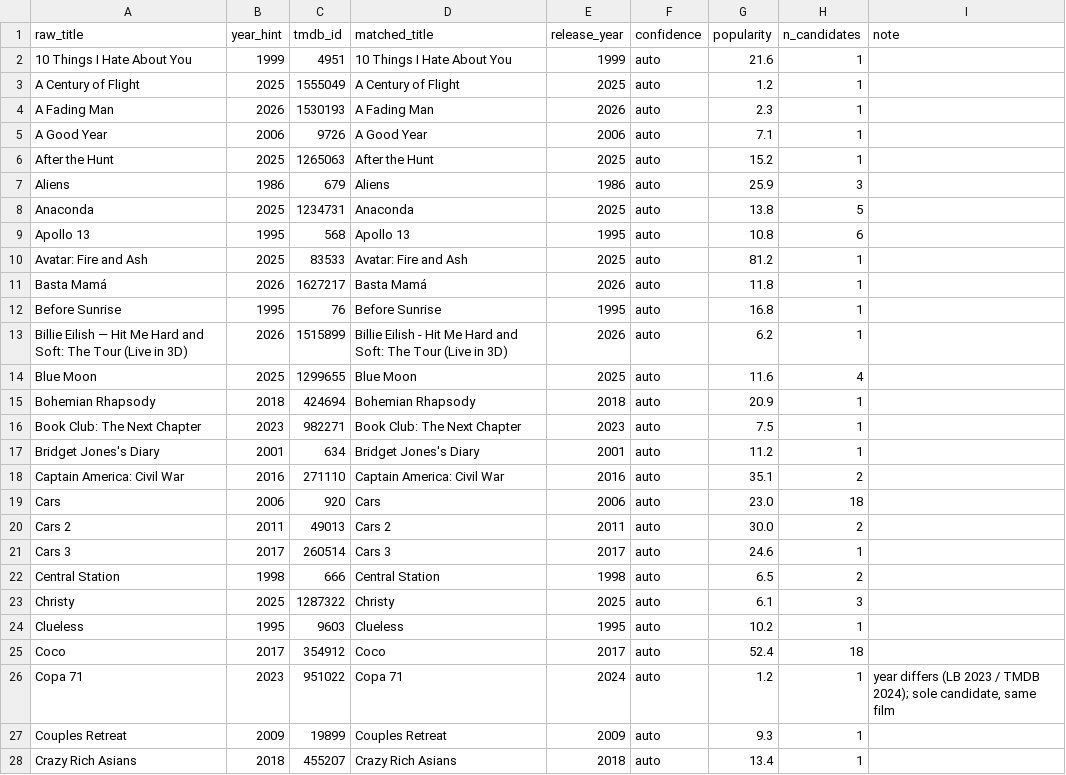
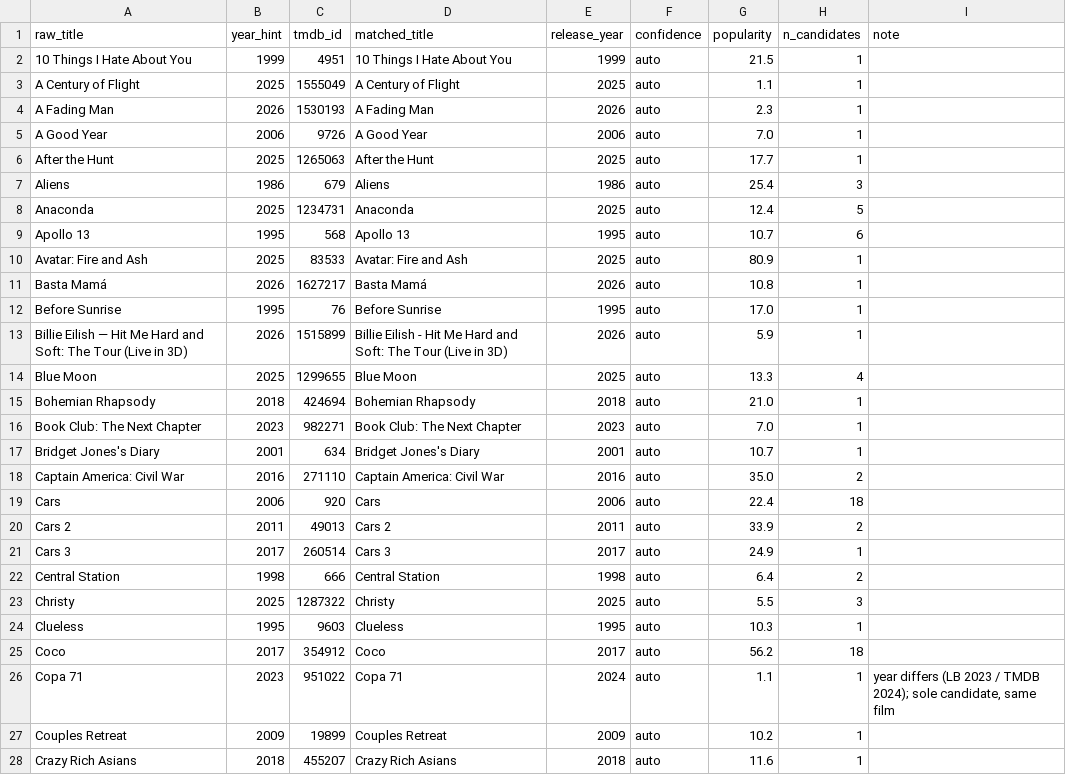
Before and after one commit to neilashah/seatback-cinema, a CSV file: pipeline/matched.csv, drawn as a sheet; only a part is shown; the diff covers the shown part only.

```diff
--- a/pipeline/matched.csv
+++ b/pipeline/matched.csv
@@ -1,28 +1,28 @@
 raw_title,year_hint,tmdb_id,matched_title,release_year,confidence,popularity,n_candidates,note
-10 Things I Hate About You,1999,4951,10 Things I Hate About You,1999,auto,21.6,1,
-A Century of Flight,2025,1555049,A Century of Flight,2025,auto,1.2,1,
+10 Things I Hate About You,1999,4951,10 Things I Hate About You,1999,auto,21.5,1,
+A Century of Flight,2025,1555049,A Century of Flight,2025,auto,1.1,1,
 A Fading Man,2026,1530193,A Fading Man,2026,auto,2.3,1,
-A Good Year,2006,9726,A Good Year,2006,auto,7.1,1,
-After the Hunt,2025,1265063,After the Hunt,2025,auto,15.2,1,
-Aliens,1986,679,Aliens,1986,auto,25.9,3,
-Anaconda,2025,1234731,Anaconda,2025,auto,13.8,5,
-Apollo 13,1995,568,Apollo 13,1995,auto,10.8,6,
-Avatar: Fire and Ash,2025,83533,Avatar: Fire and Ash,2025,auto,81.2,1,
-Basta Mamá,2026,1627217,Basta Mamá,2026,auto,11.8,1,
-Before Sunrise,1995,76,Before Sunrise,1995,auto,16.8,1,
-Billie Eilish — Hit Me Hard and Soft: The Tour (Live in 3D),2026,1515899,Billie Eilish - Hit Me Hard and Soft: The Tour (Live in 3D),2026,auto,6.2,1,
-Blue Moon,2025,1299655,Blue Moon,2025,auto,11.6,4,
-Bohemian Rhapsody,2018,424694,Bohemian Rhapsody,2018,auto,20.9,1,
-Book Club: The Next Chapter,2023,982271,Book Club: The Next Chapter,2023,auto,7.5,1,
-Bridget Jones's Diary,2001,634,Bridget Jones's Diary,2001,auto,11.2,1,
-Captain America: Civil War,2016,271110,Captain America: Civil War,2016,auto,35.1,2,
-Cars,2006,920,Cars,2006,auto,23.0,18,
-Cars 2,2011,49013,Cars 2,2011,auto,30.0,2,
-Cars 3,2017,260514,Cars 3,2017,auto,24.6,1,
-Central Station,1998,666,Central Station,1998,auto,6.5,2,
-Christy,2025,1287322,Christy,2025,auto,6.1,3,
-Clueless,1995,9603,Clueless,1995,auto,10.2,1,
-Coco,2017,354912,Coco,2017,auto,52.4,18,
-Copa 71,2023,951022,Copa 71,2024,auto,1.2,1,"year differs (LB 2023 / TMDB 2024); sole candidate, same film"
-Couples Retreat,2009,19899,Couples Retreat,2009,auto,9.3,1,
-Crazy Rich Asians,2018,455207,Crazy Rich Asians,2018,auto,13.4,1,
+A Good Year,2006,9726,A Good Year,2006,auto,7.0,1,
+After the Hunt,2025,1265063,After the Hunt,2025,auto,17.7,1,
+Aliens,1986,679,Aliens,1986,auto,25.4,3,
+Anaconda,2025,1234731,Anaconda,2025,auto,12.4,5,
+Apollo 13,1995,568,Apollo 13,1995,auto,10.7,6,
+Avatar: Fire and Ash,2025,83533,Avatar: Fire and Ash,2025,auto,80.9,1,
+Basta Mamá,2026,1627217,Basta Mamá,2026,auto,10.8,1,
+Before Sunrise,1995,76,Before Sunrise,1995,auto,17.0,1,
+Billie Eilish — Hit Me Hard and Soft: The Tour (Live in 3D),2026,1515899,Billie Eilish - Hit Me Hard and Soft: The Tour (Live in 3D),2026,auto,5.9,1,
+Blue Moon,2025,1299655,Blue Moon,2025,auto,13.3,4,
+Bohemian Rhapsody,2018,424694,Bohemian Rhapsody,2018,auto,21.0,1,
+Book Club: The Next Chapter,2023,982271,Book Club: The Next Chapter,2023,auto,7.0,1,
+Bridget Jones's Diary,2001,634,Bridget Jones's Diary,2001,auto,10.7,1,
+Captain America: Civil War,2016,271110,Captain America: Civil War,2016,auto,35.0,2,
+Cars,2006,920,Cars,2006,auto,22.4,18,
+Cars 2,2011,49013,Cars 2,2011,auto,33.9,2,
+Cars 3,2017,260514,Cars 3,2017,auto,24.9,1,
+Central Station,1998,666,Central Station,1998,auto,6.4,2,
+Christy,2025,1287322,Christy,2025,auto,5.5,3,
+Clueless,1995,9603,Clueless,1995,auto,10.3,1,
+Coco,2017,354912,Coco,2017,auto,56.2,18,
+Copa 71,2023,951022,Copa 71,2024,auto,1.1,1,"year differs (LB 2023 / TMDB 2024); sole candidate, same film"
+Couples Retreat,2009,19899,Couples Retreat,2009,auto,10.2,1,
+Crazy Rich Asians,2018,455207,Crazy Rich Asians,2018,auto,11.6,1,
```
Also changed, not shown: 157 edited cells elsewhere in this file, 1 other file.
